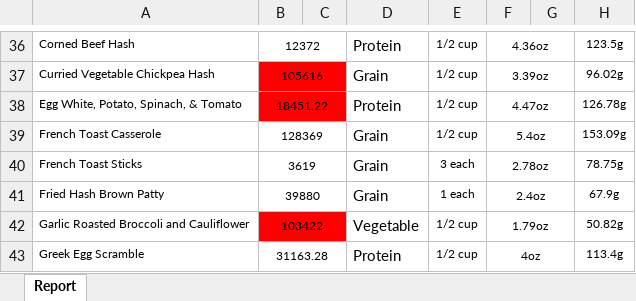
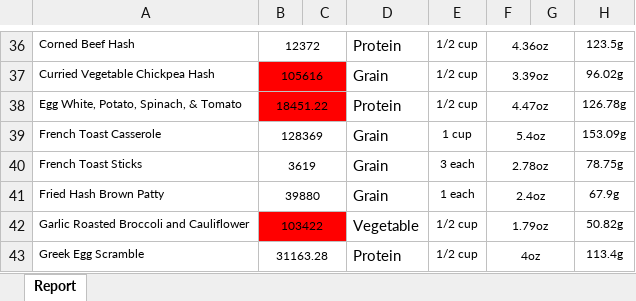
Before and after one commit to weplate/backend, an Excel workbook: data/babson/MenuWorks_FDA_Menu_Main.xlsx, sheet Report, drawn as a sheet; only a part is shown, gaps mark what is left out; values as stored, in another font and other column widths than the file's, no borders; the diff names each change by its address in the sheet, - before the commit and + after, or states it on an @@ line.

```diff
--- a/data/babson/MenuWorks_FDA_Menu_Main.xlsx (sheet Report)
+++ b/data/babson/MenuWorks_FDA_Menu_Main.xlsx (sheet Report)
-E39: 1/2 cup
+E39: 1 cup
```
Also changed, not shown: 1 other file.
